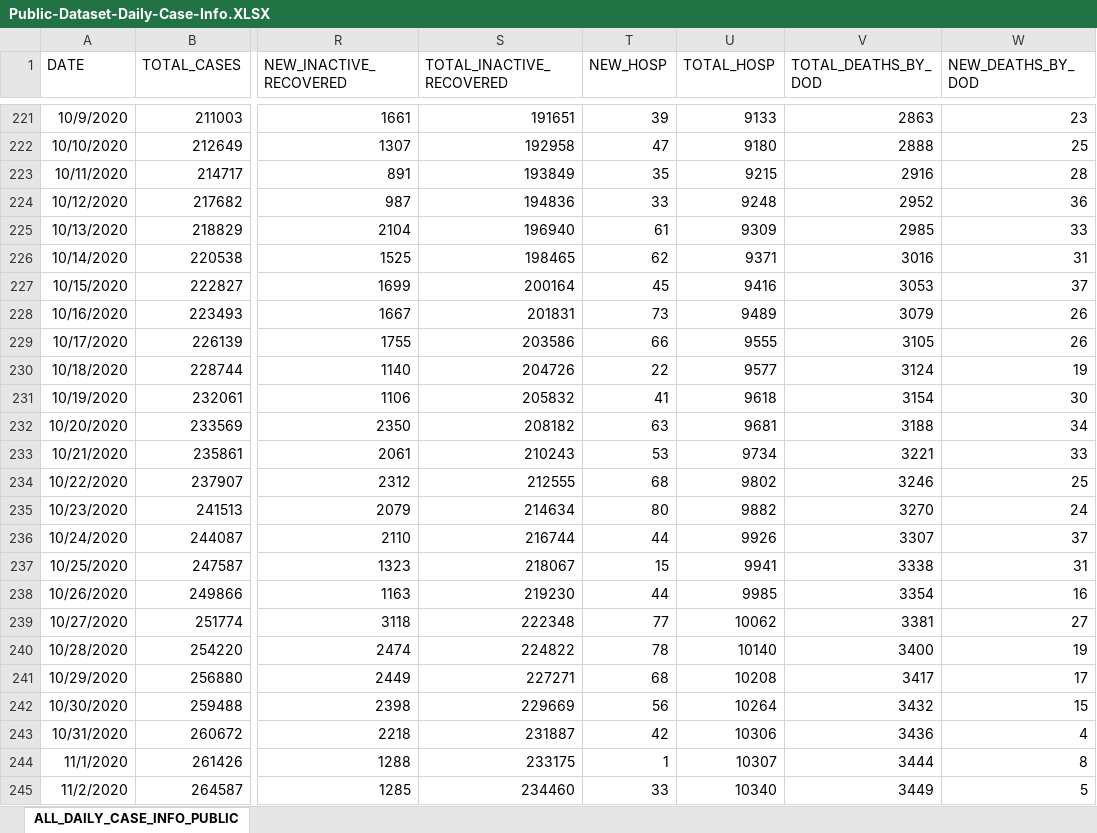
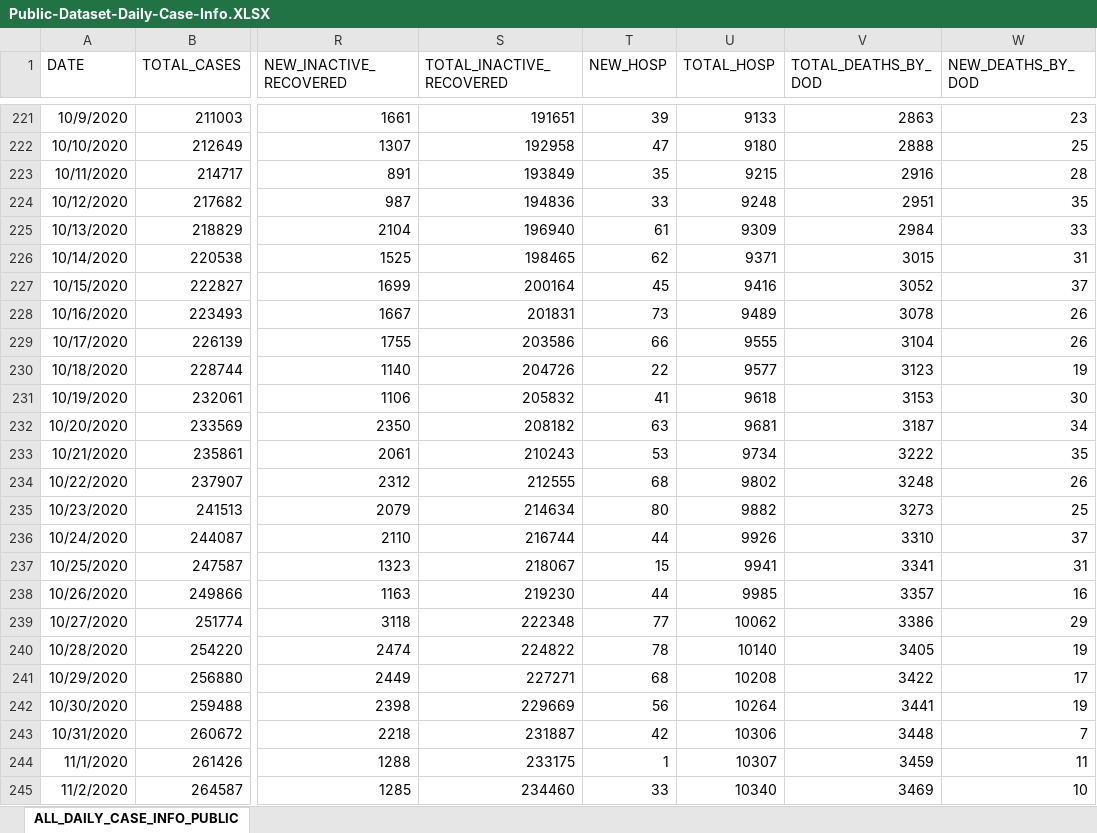
Before and after one commit to josephtaylor/tennessee-covid-19, an Excel workbook: src/assets/Public-Dataset-Daily-Case-Info.XLSX, sheet ALL_DAILY_CASE_INFO_PUBLIC, drawn as a sheet; only a part is shown, gaps mark what is left out; values as stored, in another font and other column widths than the file's, no borders; the diff covers the shown part only; the diff names each change by its address in the sheet, - before the commit and + after, or states it on an @@ line.

Commit message:
update datasets

```diff
--- a/src/assets/Public-Dataset-Daily-Case-Info.XLSX (sheet ALL_DAILY_CASE_INFO_PUBLIC)
+++ b/src/assets/Public-Dataset-Daily-Case-Info.XLSX (sheet ALL_DAILY_CASE_INFO_PUBLIC)
-V224 (TOTAL_DEATHS_BY_DOD): 2952
+V224 (TOTAL_DEATHS_BY_DOD): 2951
-W224 (NEW_DEATHS_BY_DOD): 36
+W224 (NEW_DEATHS_BY_DOD): 35
-V225 (TOTAL_DEATHS_BY_DOD): 2985
+V225 (TOTAL_DEATHS_BY_DOD): 2984
-V226 (TOTAL_DEATHS_BY_DOD): 3016
+V226 (TOTAL_DEATHS_BY_DOD): 3015
-V227 (TOTAL_DEATHS_BY_DOD): 3053
+V227 (TOTAL_DEATHS_BY_DOD): 3052
-V228 (TOTAL_DEATHS_BY_DOD): 3079
+V228 (TOTAL_DEATHS_BY_DOD): 3078
-V229 (TOTAL_DEATHS_BY_DOD): 3105
+V229 (TOTAL_DEATHS_BY_DOD): 3104
-V230 (TOTAL_DEATHS_BY_DOD): 3124
+V230 (TOTAL_DEATHS_BY_DOD): 3123
-V231 (TOTAL_DEATHS_BY_DOD): 3154
+V231 (TOTAL_DEATHS_BY_DOD): 3153
-V232 (TOTAL_DEATHS_BY_DOD): 3188
+V232 (TOTAL_DEATHS_BY_DOD): 3187
-V233 (TOTAL_DEATHS_BY_DOD): 3221
+V233 (TOTAL_DEATHS_BY_DOD): 3222
-W233 (NEW_DEATHS_BY_DOD): 33
+W233 (NEW_DEATHS_BY_DOD): 35
-V234 (TOTAL_DEATHS_BY_DOD): 3246
+V234 (TOTAL_DEATHS_BY_DOD): 3248
-W234 (NEW_DEATHS_BY_DOD): 25
+W234 (NEW_DEATHS_BY_DOD): 26
-V235 (TOTAL_DEATHS_BY_DOD): 3270
+V235 (TOTAL_DEATHS_BY_DOD): 3273
-W235 (NEW_DEATHS_BY_DOD): 24
+W235 (NEW_DEATHS_BY_DOD): 25
-V236 (TOTAL_DEATHS_BY_DOD): 3307
+V236 (TOTAL_DEATHS_BY_DOD): 3310
-V237 (TOTAL_DEATHS_BY_DOD): 3338
+V237 (TOTAL_DEATHS_BY_DOD): 3341
-V238 (TOTAL_DEATHS_BY_DOD): 3354
+V238 (TOTAL_DEATHS_BY_DOD): 3357
-V239 (TOTAL_DEATHS_BY_DOD): 3381
+V239 (TOTAL_DEATHS_BY_DOD): 3386
-W239 (NEW_DEATHS_BY_DOD): 27
+W239 (NEW_DEATHS_BY_DOD): 29
-V240 (TOTAL_DEATHS_BY_DOD): 3400
+V240 (TOTAL_DEATHS_BY_DOD): 3405
-V241 (TOTAL_DEATHS_BY_DOD): 3417
+V241 (TOTAL_DEATHS_BY_DOD): 3422
-V242 (TOTAL_DEATHS_BY_DOD): 3432
+V242 (TOTAL_DEATHS_BY_DOD): 3441
-W242 (NEW_DEATHS_BY_DOD): 15
+W242 (NEW_DEATHS_BY_DOD): 19
-V243 (TOTAL_DEATHS_BY_DOD): 3436
+V243 (TOTAL_DEATHS_BY_DOD): 3448
-W243 (NEW_DEATHS_BY_DOD): 4
+W243 (NEW_DEATHS_BY_DOD): 7
-V244 (TOTAL_DEATHS_BY_DOD): 3444
+V244 (TOTAL_DEATHS_BY_DOD): 3459
-W244 (NEW_DEATHS_BY_DOD): 8
+W244 (NEW_DEATHS_BY_DOD): 11
-V245 (TOTAL_DEATHS_BY_DOD): 3449
+V245 (TOTAL_DEATHS_BY_DOD): 3469
-W245 (NEW_DEATHS_BY_DOD): 5
+W245 (NEW_DEATHS_BY_DOD): 10
```
Also changed, not shown: 1 added row and 2 edited cells elsewhere in this sheet, 1 other file.
